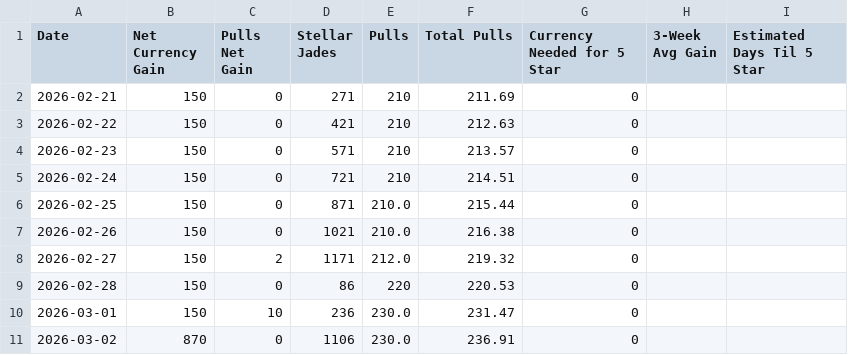
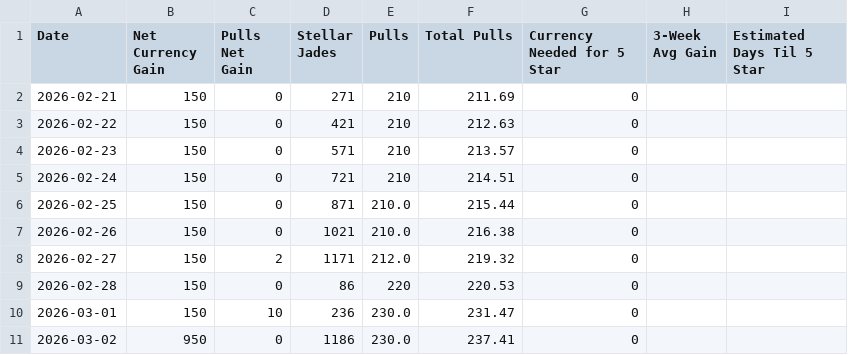
Before and after one commit to axelotlramen/axelotlramen.github.io, a CSV file: data/hsr_diary_log.csv, drawn as a sheet.

```diff
--- a/data/hsr_diary_log.csv
+++ b/data/hsr_diary_log.csv
@@ -10,2 +10,2 @@ Date,Net Currency Gain,Pulls Net Gain,Stellar Jades,Pulls,Total Pulls,Currency N
 2026-03-01,150,10,236,230.0,231.47,0,,
-2026-03-02,870,0,1106,230.0,236.91,0,,
+2026-03-02,950,0,1186,230.0,237.41,0,,
```
Also changed, not shown: 1 other file.
